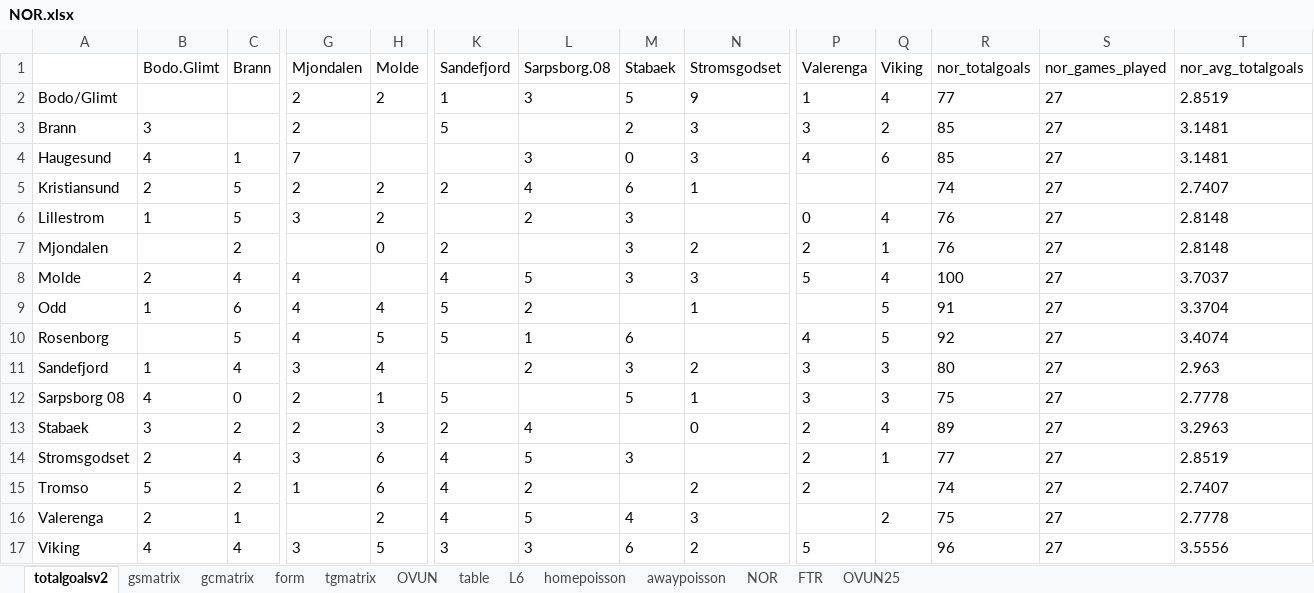
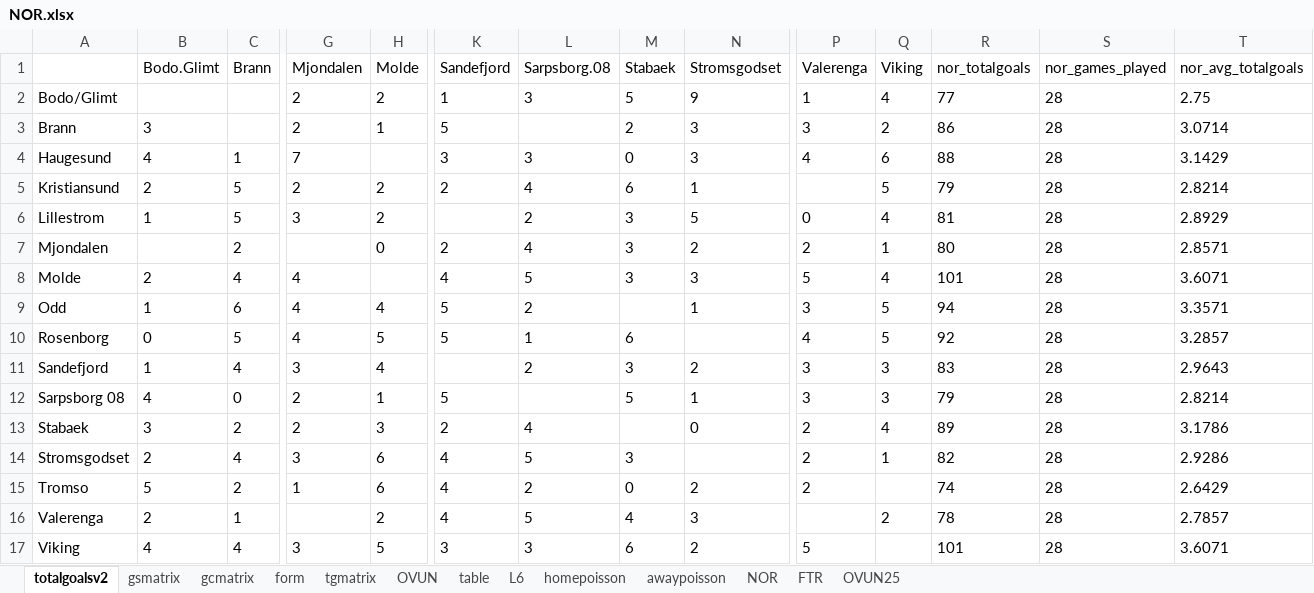
Before and after one commit to gitboyzorro5/Rsoccer, an Excel workbook: NOR.xlsx, sheet totalgoalsv2, drawn as a sheet; only a part is shown, gaps mark what is left out; values as stored, in another font and other column widths than the file's, no borders; the diff names each change by its address in the sheet, - before the commit and + after, or states it on an @@ line.

```diff
--- a/NOR.xlsx (sheet totalgoalsv2)
+++ b/NOR.xlsx (sheet totalgoalsv2)
-S2:S17 (nor_games_played): 27
+S2:S17 (nor_games_played): 28
-T2 (nor_avg_totalgoals): 2.8519
+T2 (nor_avg_totalgoals): 2.75
-H3 (Molde): (empty)
+H3 (Molde): 1
-R3 (nor_totalgoals): 85
+R3 (nor_totalgoals): 86
-T3 (nor_avg_totalgoals): 3.1481
+T3 (nor_avg_totalgoals): 3.0714
-K4 (Sandefjord): (empty)
+K4 (Sandefjord): 3
-R4 (nor_totalgoals): 85
+R4 (nor_totalgoals): 88
-T4 (nor_avg_totalgoals): 3.1481
+T4 (nor_avg_totalgoals): 3.1429
-Q5 (Viking): (empty)
+Q5 (Viking): 5
-R5 (nor_totalgoals): 74
+R5 (nor_totalgoals): 79
-T5 (nor_avg_totalgoals): 2.7407
+T5 (nor_avg_totalgoals): 2.8214
-N6 (Stromsgodset): (empty)
+N6 (Stromsgodset): 5
-R6 (nor_totalgoals): 76
+R6 (nor_totalgoals): 81
-T6 (nor_avg_totalgoals): 2.8148
+T6 (nor_avg_totalgoals): 2.8929
-L7 (Sarpsborg.08): (empty)
+L7 (Sarpsborg.08): 4
-R7 (nor_totalgoals): 76
+R7 (nor_totalgoals): 80
-T7 (nor_avg_totalgoals): 2.8148
+T7 (nor_avg_totalgoals): 2.8571
-R8 (nor_totalgoals): 100
+R8 (nor_totalgoals): 101
-T8 (nor_avg_totalgoals): 3.7037
+T8 (nor_avg_totalgoals): 3.6071
-P9 (Valerenga): (empty)
+P9 (Valerenga): 3
-R9 (nor_totalgoals): 91
+R9 (nor_totalgoals): 94
-T9 (nor_avg_totalgoals): 3.3704
+T9 (nor_avg_totalgoals): 3.3571
-B10 (Bodo.Glimt): (empty)
+B10 (Bodo.Glimt): 0
-T10 (nor_avg_totalgoals): 3.4074
+T10 (nor_avg_totalgoals): 3.2857
-R11 (nor_totalgoals): 80
+R11 (nor_totalgoals): 83
-T11 (nor_avg_totalgoals): 2.963
+T11 (nor_avg_totalgoals): 2.9643
-R12 (nor_totalgoals): 75
+R12 (nor_totalgoals): 79
-T12 (nor_avg_totalgoals): 2.7778
+T12 (nor_avg_totalgoals): 2.8214
-T13 (nor_avg_totalgoals): 3.2963
+T13 (nor_avg_totalgoals): 3.1786
-R14 (nor_totalgoals): 77
+R14 (nor_totalgoals): 82
-T14 (nor_avg_totalgoals): 2.8519
+T14 (nor_avg_totalgoals): 2.9286
-M15 (Stabaek): (empty)
+M15 (Stabaek): 0
-T15 (nor_avg_totalgoals): 2.7407
+T15 (nor_avg_totalgoals): 2.6429
-R16 (nor_totalgoals): 75
+R16 (nor_totalgoals): 78
-T16 (nor_avg_totalgoals): 2.7778
+T16 (nor_avg_totalgoals): 2.7857
-R17 (nor_totalgoals): 96
+R17 (nor_totalgoals): 101
-T17 (nor_avg_totalgoals): 3.5556
+T17 (nor_avg_totalgoals): 3.6071
```
Also changed, not shown: sheet NOR, sheet L6, sheet OVUN, sheet table, sheet homepoisson, sheet awaypoisson, 6 more sheets, ARG.xlsx, JPN.xlsx, 20 other files.
